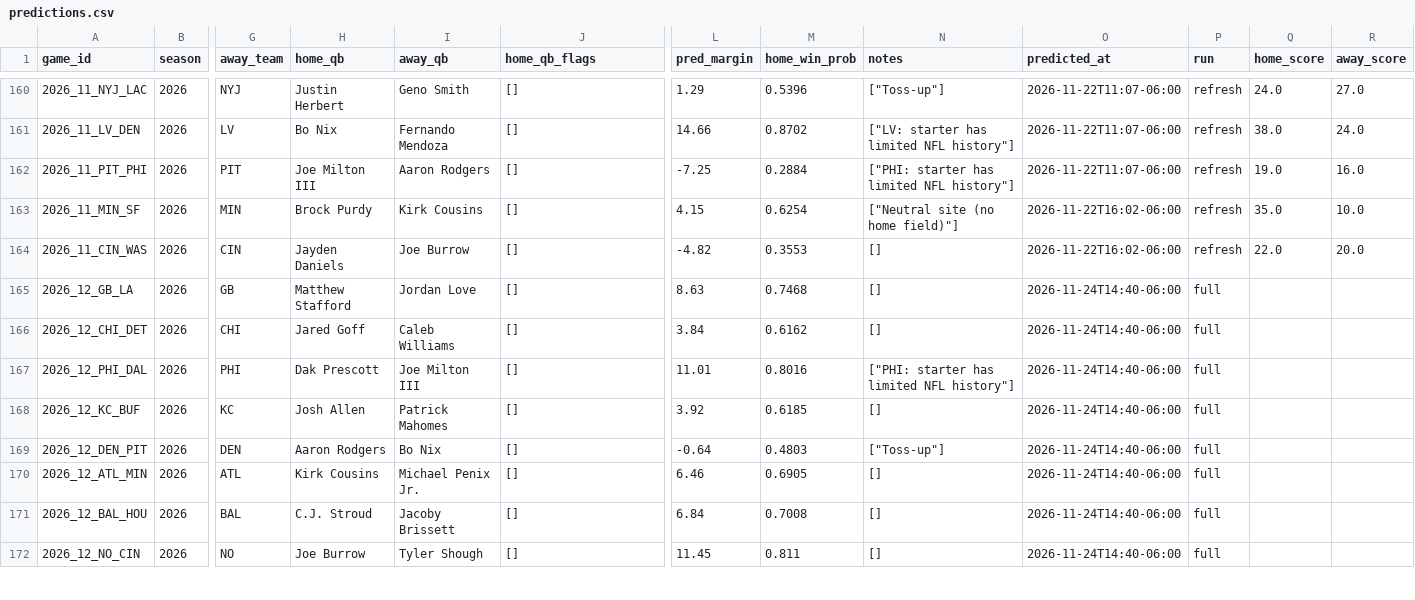
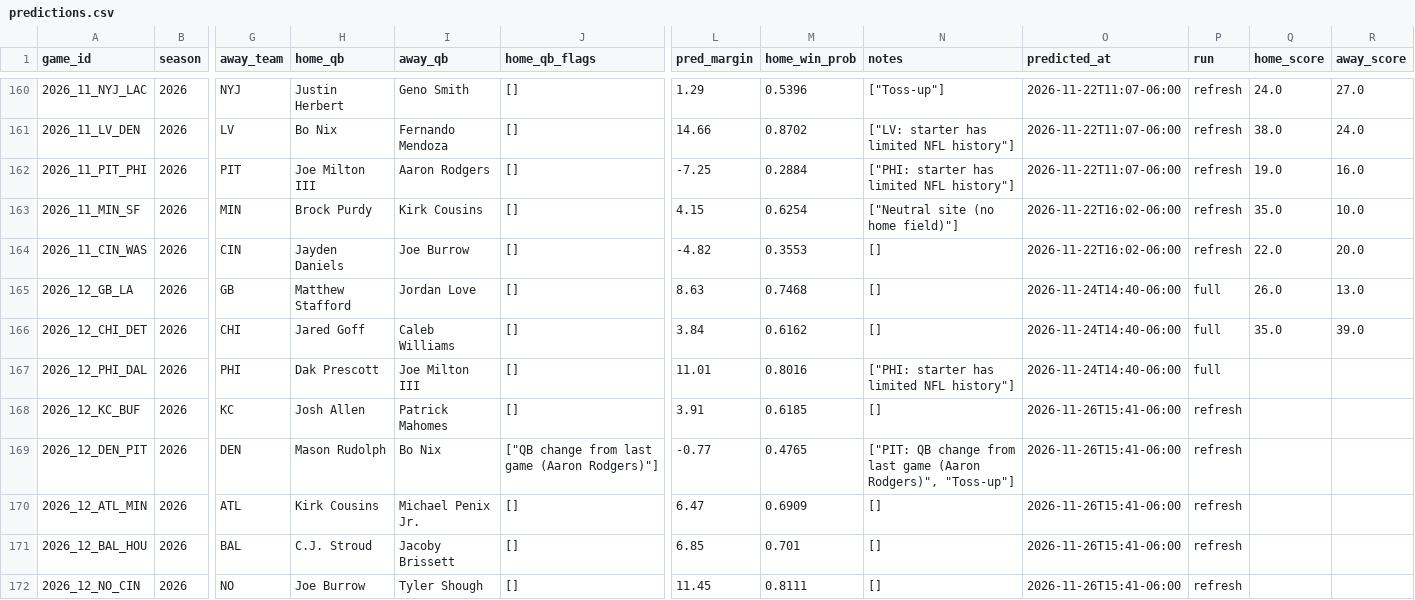
Before and after one commit to murphyryan625/nfl-predictor, a CSV file: data/predictions.csv, drawn as a sheet; only a part is shown, gaps mark what is left out; the diff covers the shown part only; the diff names each change by its address in the sheet, - before the commit and + after, or states it on an @@ line.

```diff
--- a/data/predictions.csv
+++ b/data/predictions.csv
-Q165 (home_score): (empty)
+Q165 (home_score): 26.0
-R165 (away_score): (empty)
+R165 (away_score): 13.0
-Q166 (home_score): (empty)
+Q166 (home_score): 35.0
-R166 (away_score): (empty)
+R166 (away_score): 39.0
-L168 (pred_margin): 3.92
+L168 (pred_margin): 3.91
-O168:O172 (predicted_at): 2026-11-24T14:40-06:00
+O168:O172 (predicted_at): 2026-11-26T15:41-06:00
-P168:P172 (run): full
+P168:P172 (run): refresh
-H169 (home_qb): Aaron Rodgers
+H169 (home_qb): Mason Rudolph
-J169 (home_qb_flags): []
+J169 (home_qb_flags): ["QB change from last game (Aaron Rodgers)"]
-L169 (pred_margin): -0.64
+L169 (pred_margin): -0.77
-M169 (home_win_prob): 0.4803
+M169 (home_win_prob): 0.4765
-N169 (notes): ["Toss-up"]
+N169 (notes): ["PIT: QB change from last game (Aaron Rodgers)", "Toss-up"]
-L170 (pred_margin): 6.46
+L170 (pred_margin): 6.47
-M170 (home_win_prob): 0.6905
+M170 (home_win_prob): 0.6909
-L171 (pred_margin): 6.84
+L171 (pred_margin): 6.85
-M171 (home_win_prob): 0.7008
+M171 (home_win_prob): 0.701
-M172 (home_win_prob): 0.811
+M172 (home_win_prob): 0.8111
```
Also changed, not shown: 29 edited cells elsewhere in this file, data/clv_odds_snapshots.csv, data/clv_picks.csv, 6 other files.
